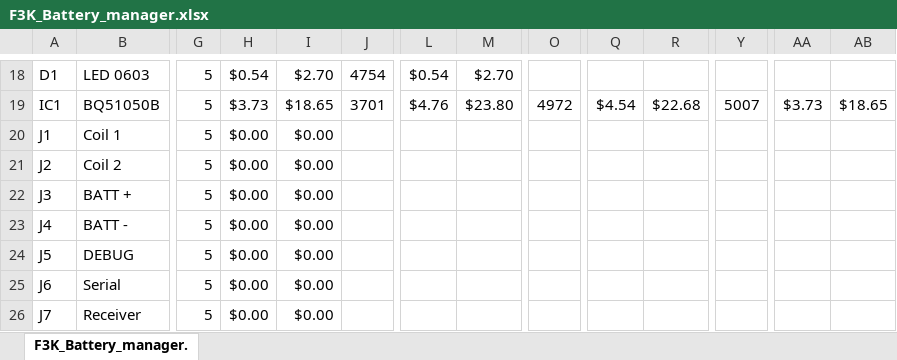
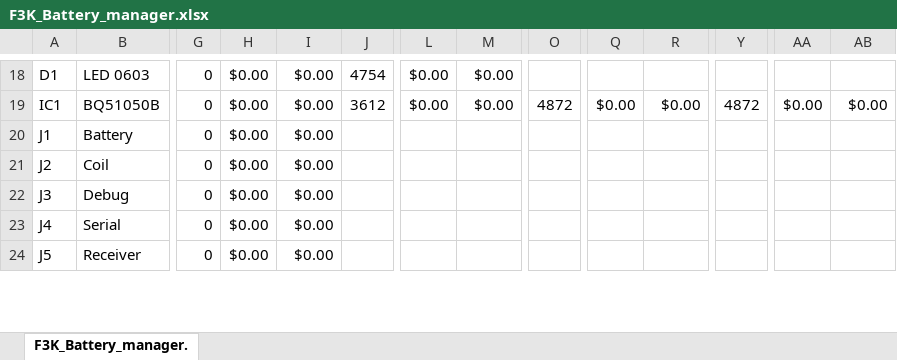
Before and after one commit to lakotamm/F3K_Qi_Battery_manager_HW, an Excel workbook: F3K_Battery_manager.xlsx, sheet F3K_Battery_manager., drawn as a sheet; only a part is shown, gaps mark what is left out; values as stored, in another font and other column widths than the file's, no borders; conditional formats not drawn; removed rows and columns are numbered as before the commit, all else as after; rows hold the shown columns only; the diff covers the shown part only; the diff names each change by its address in the sheet, - before the commit and + after, or states it on an @@ line.

```diff
--- a/F3K_Battery_manager.xlsx (sheet F3K_Battery_manager.)
+++ b/F3K_Battery_manager.xlsx (sheet F3K_Battery_manager.)
-G18:G24: 5
+G18:G24: 0
-H18: $0.54
+H18: $0.00
-I18: $2.70
+I18: $0.00
-L18: $0.54
+L18: $0.00
-M18: $2.70
+M18: $0.00
-H19: $3.73
+H19: $0.00
-I19: $18.65
+I19: $0.00
-J19: 3701
+J19: 3612
-L19: $4.76
+L19: $0.00
-M19: $23.80
+M19: $0.00
-O19: 4972
+O19: 4872
-Q19: $4.54
+Q19: $0.00
-R19: $22.68
+R19: $0.00
-Y19: 5007
+Y19: 4872
-AA19: $3.73
+AA19: $0.00
-AB19: $18.65
+AB19: $0.00
-B20: Coil 1
+B20: Battery
-B21: Coil 2
+B21: Coil
-B22: BATT +
+B22: Debug
-B23: BATT -
+B23: Serial
-B24: DEBUG
+B24: Receiver
-row 25: J6 | Serial | 5 | $0.00 | $0.00
-row 26: J7 | Receiver | 5 | $0.00 | $0.00
```
Also changed, not shown: 60 added rows, 15 removed rows and 87 edited cells elsewhere in this sheet, formulas that keep their value, 9 other files.
